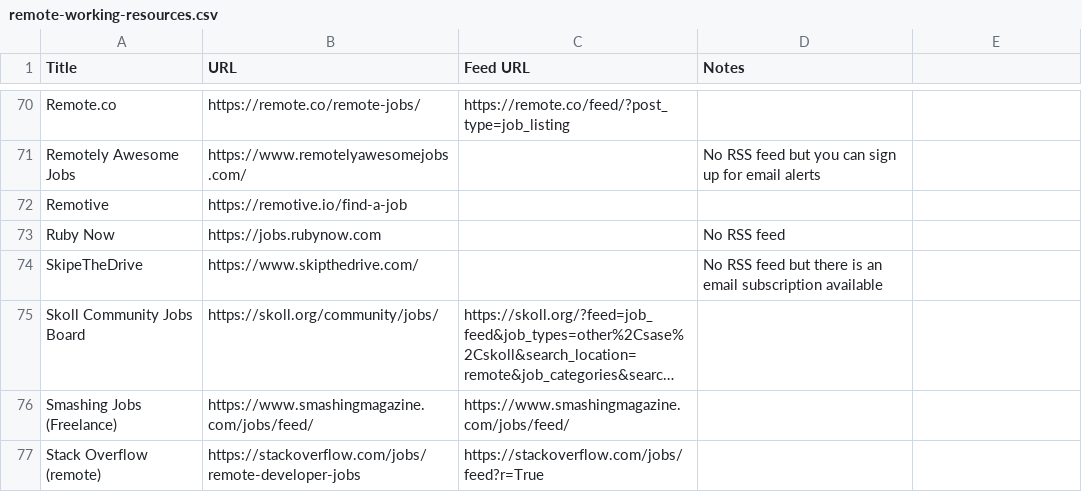
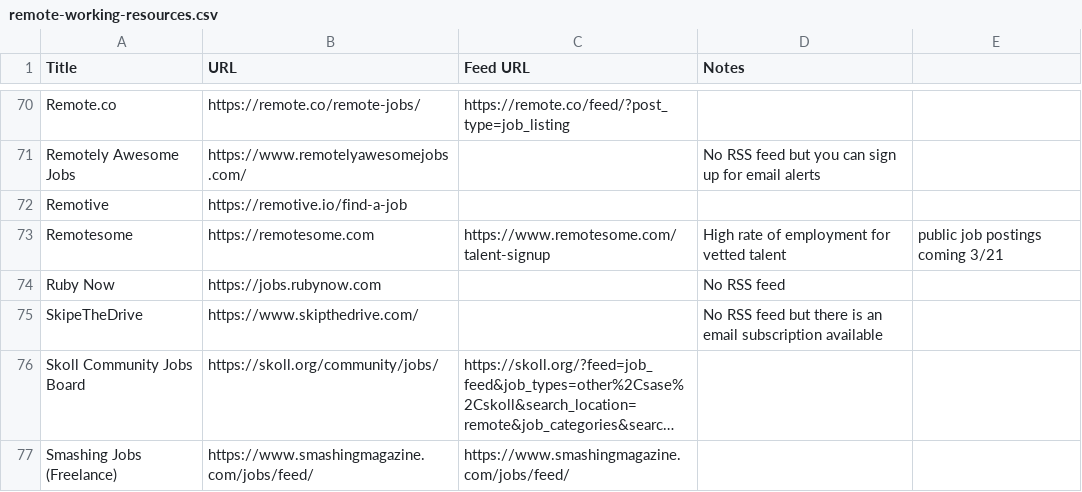
Before and after one commit to georgemandis/remote-working-list, a CSV file: remote-working-resources.csv, drawn as a sheet; only a part is shown, gaps mark what is left out; the shorter side is filled out with more unchanged rows; long unchanged cells end in ….

Commit message:
Updated remote-working csv
Added Remotesome as another job matching platform to try out.

```diff
--- a/remote-working-resources.csv
+++ b/remote-working-resources.csv
@@ -72,2 +72,3 @@ Remotely Awesome Jobs,https://www.remotelyawesomejobs.com/,,No RSS feed but you
 Remotive,https://remotive.io/find-a-job,,
+Remotesome,https://remotesome.com,https://www.remotesome.com/talent-signup,High rate of employment for vetted talent, public job postings coming 3/21
 Ruby Now,https://jobs.rubynow.com,,No RSS feed
```
